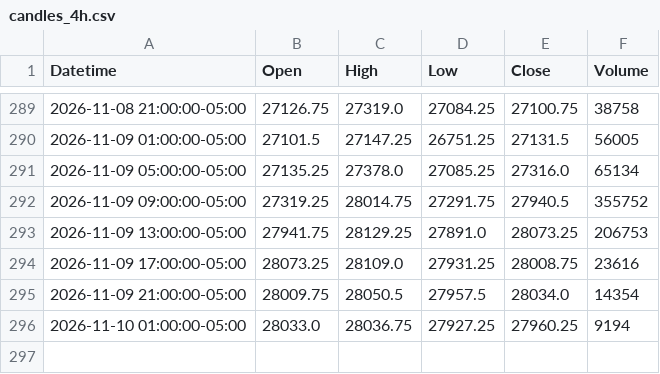
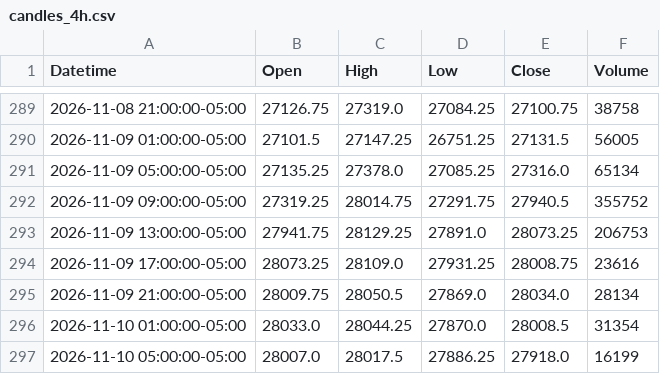
Before and after one commit to jordircp/nq-bias-data, a CSV file: data/latest/candles_4h.csv, drawn as a sheet; only a part is shown, gaps mark what is left out.

```diff
--- a/data/latest/candles_4h.csv
+++ b/data/latest/candles_4h.csv
@@ -294,3 +294,4 @@ Datetime,Open,High,Low,Close,Volume
 2026-11-09 17:00:00-05:00,28073.25,28109.0,27931.25,28008.75,23616
-2026-11-09 21:00:00-05:00,28009.75,28050.5,27957.5,28034.0,14354
-2026-11-10 01:00:00-05:00,28033.0,28036.75,27927.25,27960.25,9194
+2026-11-09 21:00:00-05:00,28009.75,28050.5,27869.0,28034.0,28134
+2026-11-10 01:00:00-05:00,28033.0,28044.25,27870.0,28008.5,31354
+2026-11-10 05:00:00-05:00,28007.0,28017.5,27886.25,27918.0,16199
```
Also changed, not shown: data/latest/candles_15m.csv, data/latest/candles_1h.csv, 8 other files.
